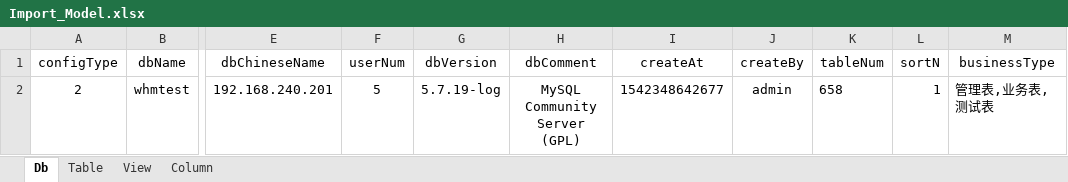
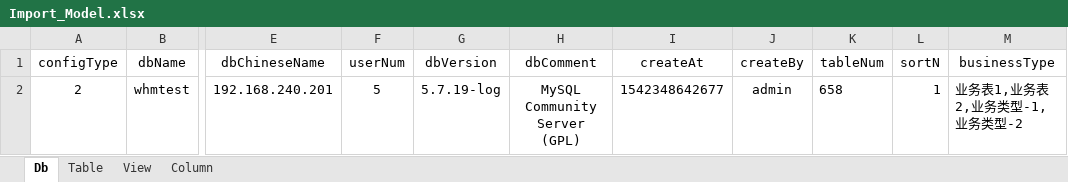
Before and after one commit to xlaser4j/bravo-demo4j, an Excel workbook: hutool/Import_Model.xlsx, sheet Db, drawn as a sheet; only a part is shown, gaps mark what is left out; values as stored, in another font and other column widths than the file's, no borders; the diff names each change by its address in the sheet, - before the commit and + after, or states it on an @@ line.

```diff
--- a/hutool/Import_Model.xlsx (sheet Db)
+++ b/hutool/Import_Model.xlsx (sheet Db)
-M2 (businessType): 管理表,业务表,测试表
+M2 (businessType): 业务表1,业务表2,业务类型-1,业务类型-2
```
Also changed, not shown: sheet Column, sheet Table, sheet View, 7 other files.
